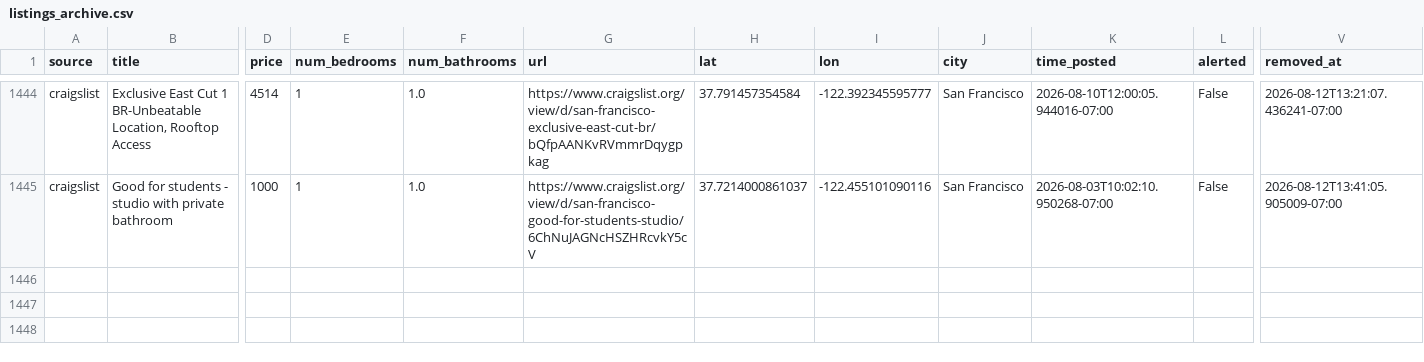
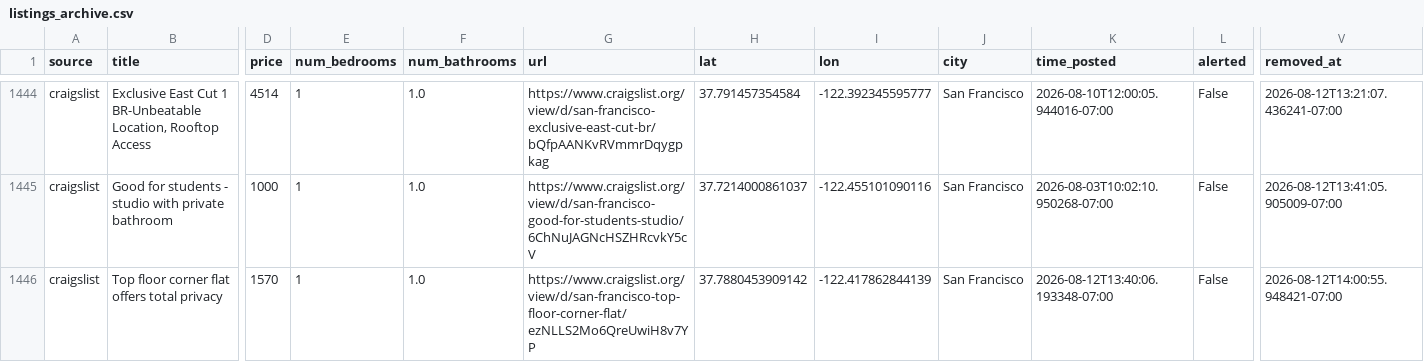
Before and after one commit to dHbdHbdHb/craigslist_alert, a CSV file: data/audrey/listings_archive.csv, drawn as a sheet; only a part is shown, gaps mark what is left out; rows hold the shown columns only; the diff names each change by its address in the sheet, - before the commit and + after, or states it on an @@ line.

Commit message:
Auto-update listings: 2026-08-12 14:02:07

```diff
--- a/data/audrey/listings_archive.csv
+++ b/data/audrey/listings_archive.csv
+row 1446: craigslist | Top floor corner flat offers total privacy | 1570 | 1 | 1.0 | https://www.craigslist.org/view/d/san-francisco-top-floor-corner-flat/ezNLLS2Mo6QreUwiH8v7YP | 37.7880453909142 | -122.417862844139 | San Francisco | 2026-08-12T13:40:06.193348-07:00 | False | 2026-08-12T14:00:55.948421-07:00
```
Also changed, not shown: data/audrey/listings_active.csv, 1 other file.
